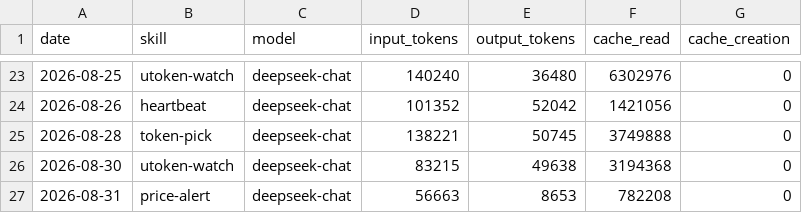
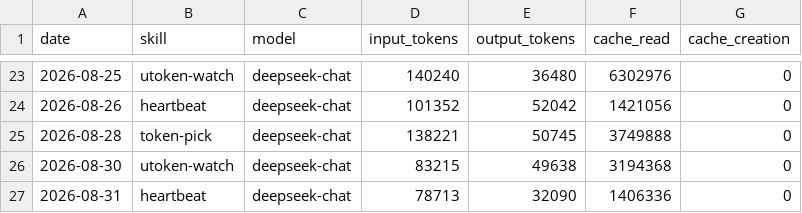
Before and after one commit to czijian729-oss/aeon, a CSV file: memory/token-usage.csv, drawn as a sheet; only a part is shown, gaps mark what is left out.

Commit message:
chore(heartbeat): auto-commit 2026-08-31

```diff
--- a/memory/token-usage.csv
+++ b/memory/token-usage.csv
@@ -26,2 +26,2 @@ date,skill,model,input_tokens,output_tokens,cache_read,cache_creation
 2026-08-30,utoken-watch,deepseek-chat,83215,49638,3194368,0
-2026-08-31,price-alert,deepseek-chat,56663,8653,782208,0
+2026-08-31,heartbeat,deepseek-chat,78713,32090,1406336,0
```
Also changed, not shown: 4 other files.
